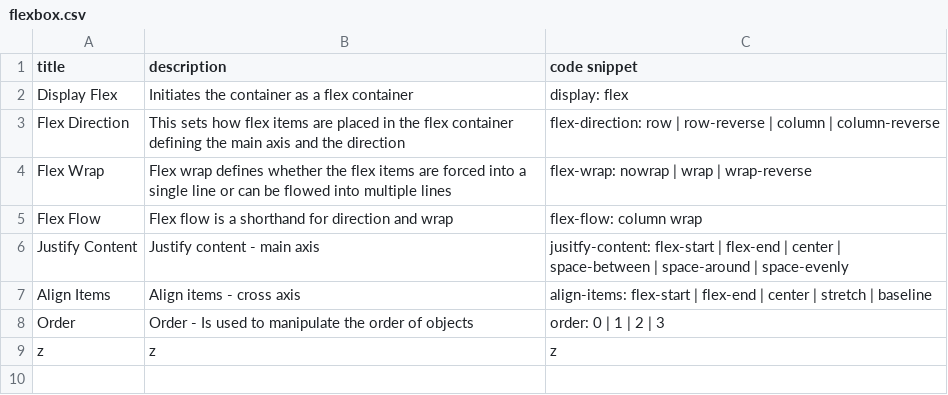
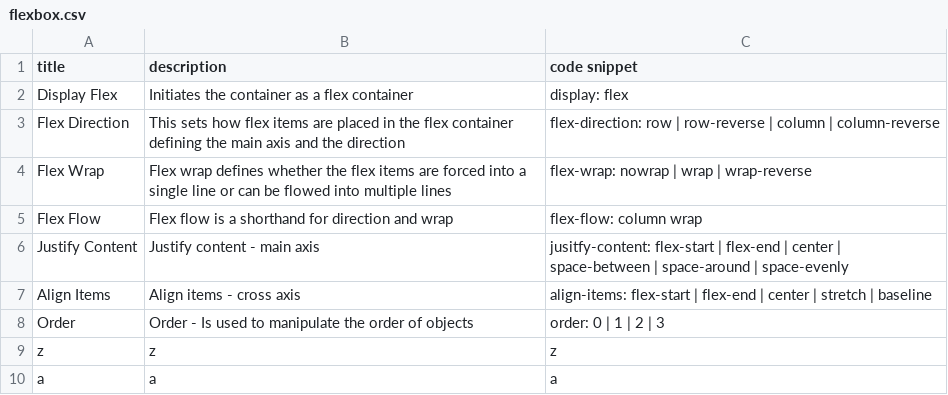
Before and after one commit to DanielJamesK/CodeLibrary, a CSV file: src/flexbox.csv, drawn as a sheet; the diff names each change by its address in the sheet, - before the commit and + after, or states it on an @@ line.

```diff
--- a/src/flexbox.csv
+++ b/src/flexbox.csv
+row 10: a | a | a
```
Also changed, not shown: src/favourites.csv, src/grid.csv, 3 other files.
